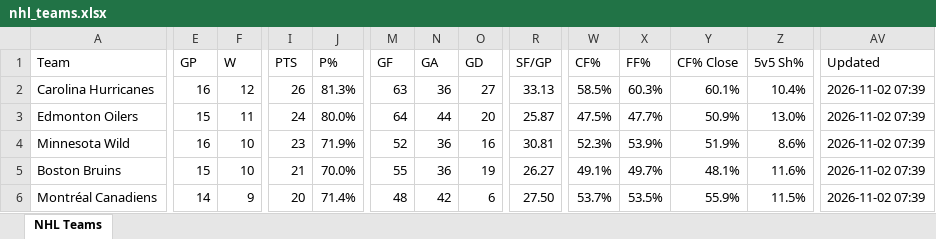
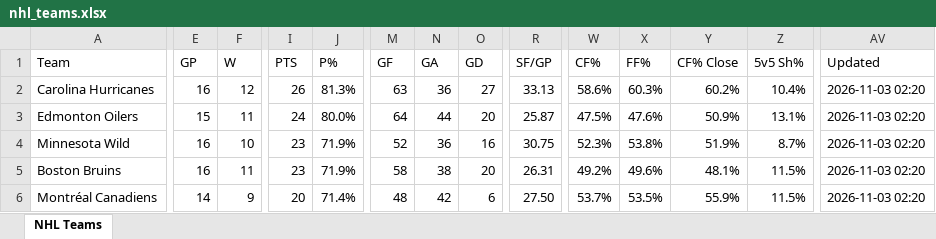
Before and after one commit to msshearin3-creator/nhl-stats-updater, an Excel workbook: data/nhl_teams.xlsx, sheet NHL Teams, drawn as a sheet; only a part is shown, gaps mark what is left out; values as stored, in another font and other column widths than the file's, no borders; table styles not drawn; the diff covers the shown part only; the diff names each change by its address in the sheet, - before the commit and + after, or states it on an @@ line.

```diff
--- a/data/nhl_teams.xlsx (sheet NHL Teams)
+++ b/data/nhl_teams.xlsx (sheet NHL Teams)
-W2 (CF%): 58.5%
+W2 (CF%): 58.6%
-Y2 (CF% Close): 60.1%
+Y2 (CF% Close): 60.2%
-AV2:AV6 (Updated): 2026-11-02 07:39
+AV2:AV6 (Updated): 2026-11-03 02:20
-X3 (FF%): 47.7%
+X3 (FF%): 47.6%
-Z3 (5v5 Sh%): 13.0%
+Z3 (5v5 Sh%): 13.1%
-R4 (SF/GP): 30.81
+R4 (SF/GP): 30.75
-X4 (FF%): 53.9%
+X4 (FF%): 53.8%
-Z4 (5v5 Sh%): 8.6%
+Z4 (5v5 Sh%): 8.7%
-E5 (GP): 15
+E5 (GP): 16
-F5 (W): 10
+F5 (W): 11
-I5 (PTS): 21
+I5 (PTS): 23
-J5 (P%): 70.0%
+J5 (P%): 71.9%
-M5 (GF): 55
+M5 (GF): 58
-N5 (GA): 36
+N5 (GA): 38
-O5 (GD): 19
+O5 (GD): 20
-R5 (SF/GP): 26.27
+R5 (SF/GP): 26.31
-W5 (CF%): 49.1%
+W5 (CF%): 49.2%
-X5 (FF%): 49.7%
+X5 (FF%): 49.6%
-Z5 (5v5 Sh%): 11.6%
+Z5 (5v5 Sh%): 11.5%
```
Also changed, not shown: 4 added rows, 4 removed rows and 149 edited cells elsewhere in this sheet, 2 other files.
